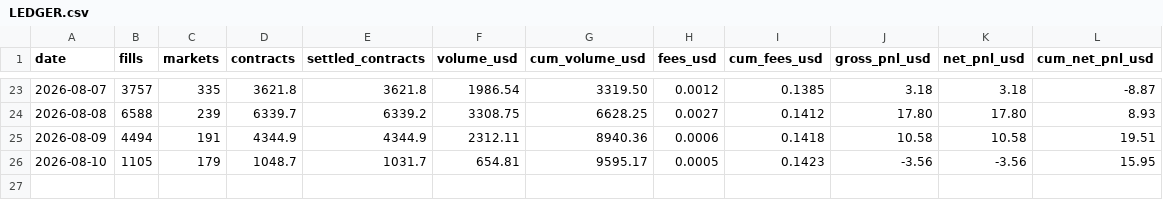
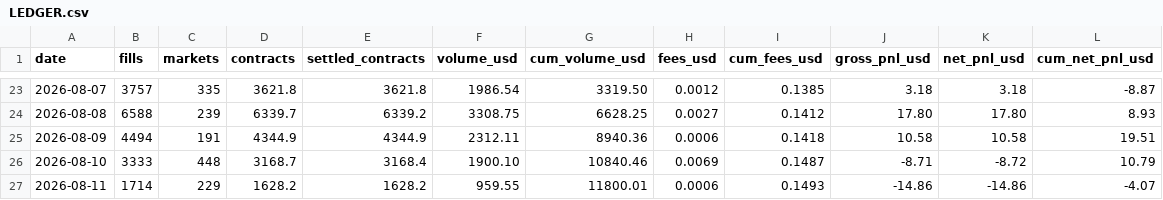
Before and after one commit to zainbacchus/bacchus-mm, a CSV file: research/daily/LEDGER.csv, drawn as a sheet; only a part is shown, gaps mark what is left out.

```diff
--- a/research/daily/LEDGER.csv
+++ b/research/daily/LEDGER.csv
@@ -25,2 +25,3 @@ date,fills,markets,contracts,settled_contracts,volume_usd,cum_volume_usd,fees_us
 2026-08-09,4494,191,4344.9,4344.9,2312.11,8940.36,0.0006,0.1418,10.58,10.58,19.51
-2026-08-10,1105,179,1048.7,1031.7,654.81,9595.17,0.0005,0.1423,-3.56,-3.56,15.95
+2026-08-10,3333,448,3168.7,3168.4,1900.10,10840.46,0.0069,0.1487,-8.71,-8.72,10.79
+2026-08-11,1714,229,1628.2,1628.2,959.55,11800.01,0.0006,0.1493,-14.86,-14.86,-4.07
```
Also changed, not shown: 4 other files.
